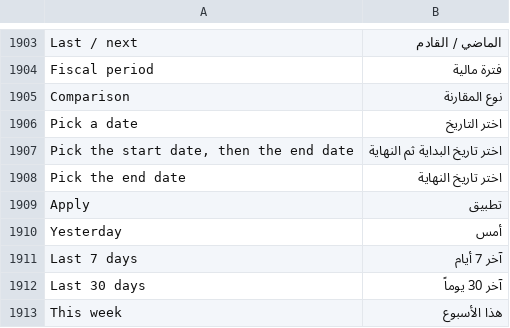
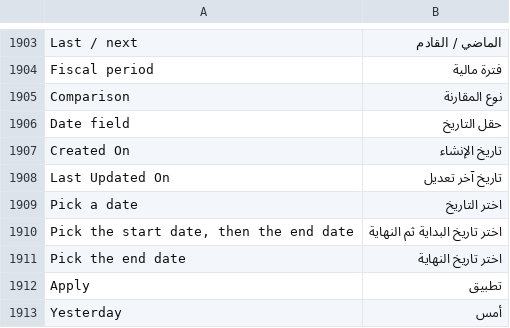
Before and after one commit to champion-alshwmi/whatsapp_next, a CSV file: whatsapp_next/translations/ar.csv, drawn as a sheet; only a part is shown, gaps mark what is left out; the shorter side is filled out with more unchanged rows; the diff names each change by its address in the sheet, - before the commit and + after, or states it on an @@ line.

```diff
--- a/whatsapp_next/translations/ar.csv
+++ b/whatsapp_next/translations/ar.csv
+row 1906: Date field | حقل التاريخ
+row 1907: Created On | تاريخ الإنشاء
+row 1908: Last Updated On | تاريخ آخر تعديل
```
Also changed, not shown: 7 other files.
